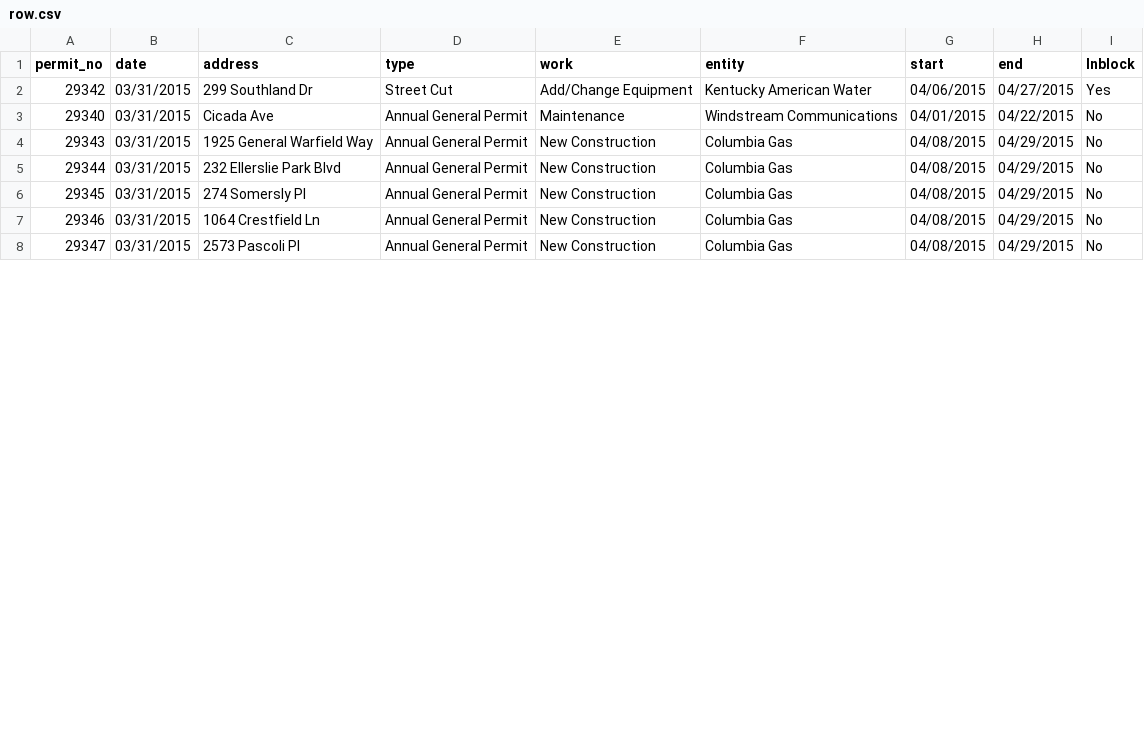
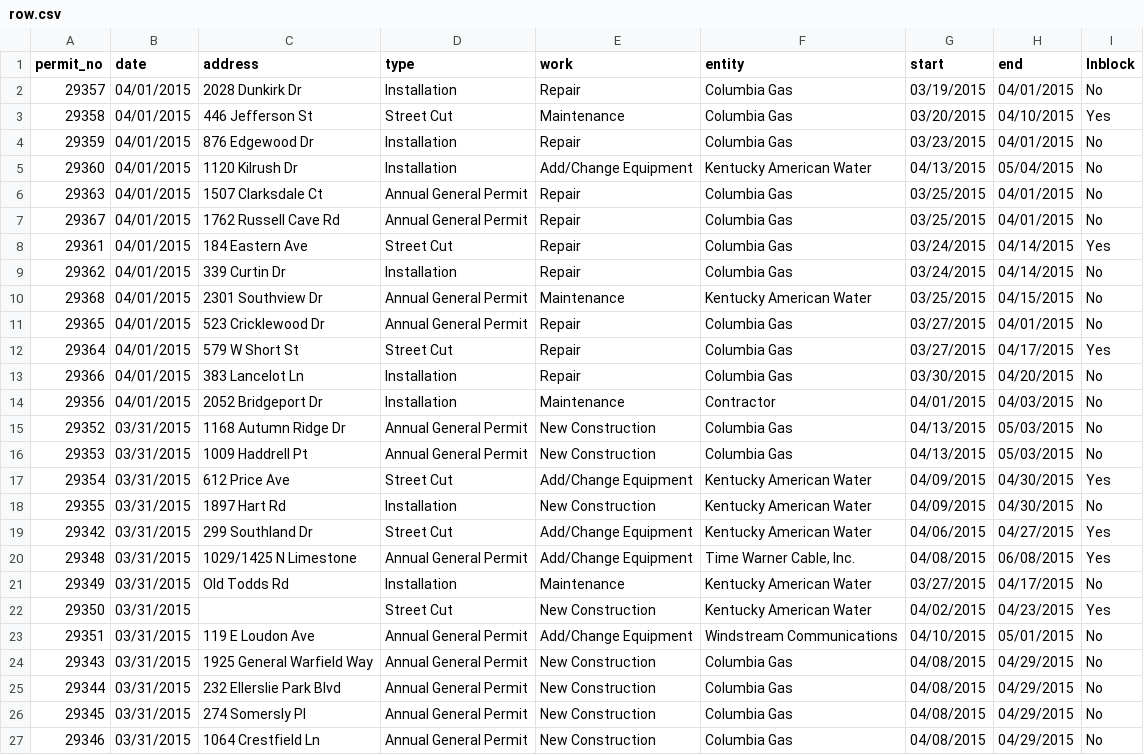
Before and after one commit to jmhollinger/jmhollinger.github.io, a CSV file: datatables/data/row.csv, drawn as a sheet; only a part is shown; the shorter side is filled out with more unchanged rows; the diff covers the shown part only.

Commit message:
Update Data

```diff
--- a/datatables/data/row.csv
+++ b/datatables/data/row.csv
@@ -1,4 +1,24 @@
 permit_no;date;address;type;work;entity;start;end;lnblock
+ 29357;04/01/2015;2028 Dunkirk Dr;Installation;Repair;Columbia Gas;03/19/2015;04/01/2015;No
+ 29358;04/01/2015;446 Jefferson St;Street Cut;Maintenance;Columbia Gas;03/20/2015;04/10/2015;Yes
+ 29359;04/01/2015;876 Edgewood Dr;Installation;Repair;Columbia Gas;03/23/2015;04/01/2015;No
+ 29360;04/01/2015;1120 Kilrush Dr;Installation;Add/Change Equipment;Kentucky American Water;04/13/2015;05/04/2015;No
+ 29363;04/01/2015;1507 Clarksdale Ct;Annual General Permit;Repair;Columbia Gas;03/25/2015;04/01/2015;No
+ 29367;04/01/2015;1762 Russell Cave Rd;Annual General Permit;Repair;Columbia Gas;03/25/2015;04/01/2015;No
+ 29361;04/01/2015;184 Eastern Ave;Street Cut;Repair;Columbia Gas;03/24/2015;04/14/2015;Yes
+ 29362;04/01/2015;339 Curtin Dr;Installation;Repair;Columbia Gas;03/24/2015;04/14/2015;No
+ 29368;04/01/2015;2301 Southview Dr;Annual General Permit;Maintenance;Kentucky American Water;03/25/2015;04/15/2015;No
+ 29365;04/01/2015;523 Cricklewood Dr;Annual General Permit;Repair;Columbia Gas;03/27/2015;04/01/2015;No
+ 29364;04/01/2015;579 W Short St;Street Cut;Repair;Columbia Gas;03/27/2015;04/17/2015;Yes
+ 29366;04/01/2015;383 Lancelot Ln;Installation;Repair;Columbia Gas;03/30/2015;04/20/2015;No
+ 29356;04/01/2015;2052 Bridgeport Dr;Installation;Maintenance;Contractor;04/01/2015;04/03/2015;No
+ 29352;03/31/2015;1168 Autumn Ridge Dr;Annual General Permit;New Construction;Columbia Gas;04/13/2015;05/03/2015;No
+ 29353;03/31/2015;1009 Haddrell Pt;Annual General Permit;New Construction;Columbia Gas;04/13/2015;05/03/2015;No
+ 29354;03/31/2015;612 Price Ave;Street Cut;Add/Change Equipment;Kentucky American Water;04/09/2015;04/30/2015;Yes
+ 29355;03/31/2015;1897 Hart Rd;Installation;New Construction;Kentucky American Water;04/09/2015;04/30/2015;No
  29342;03/31/2015;299 Southland Dr;Street Cut;Add/Change Equipment;Kentucky American Water;04/06/2015;04/27/2015;Yes
- 29340;03/31/2015;Cicada Ave;Annual General Permit;Maintenance;Windstream Communications;04/01/2015;04/22/2015;No
+ 29348;03/31/2015;1029/1425 N Limestone;Annual General Permit;Add/Change Equipment;Time Warner Cable, Inc.;04/08/2015;06/08/2015;Yes
+ 29349;03/31/2015;Old Todds Rd;Installation;Maintenance;Kentucky American Water;03/27/2015;04/17/2015;No
+ 29350;03/31/2015;;Street Cut;New Construction;Kentucky American Water;04/02/2015;04/23/2015;Yes
+ 29351;03/31/2015;119 E Loudon Ave;Annual General Permit;Add/Change Equipment;Windstream Communications;04/10/2015;05/01/2015;No
  29343;03/31/2015;1925 General Warfield Way;Annual General Permit;New Construction;Columbia Gas;04/08/2015;04/29/2015;No
```
Also changed, not shown: 30 moved rows elsewhere in this file, 5 other files.
